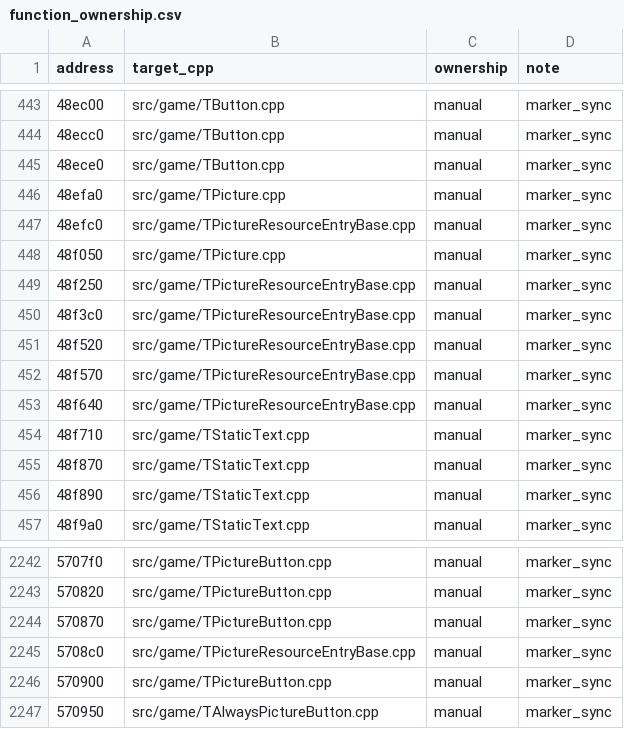
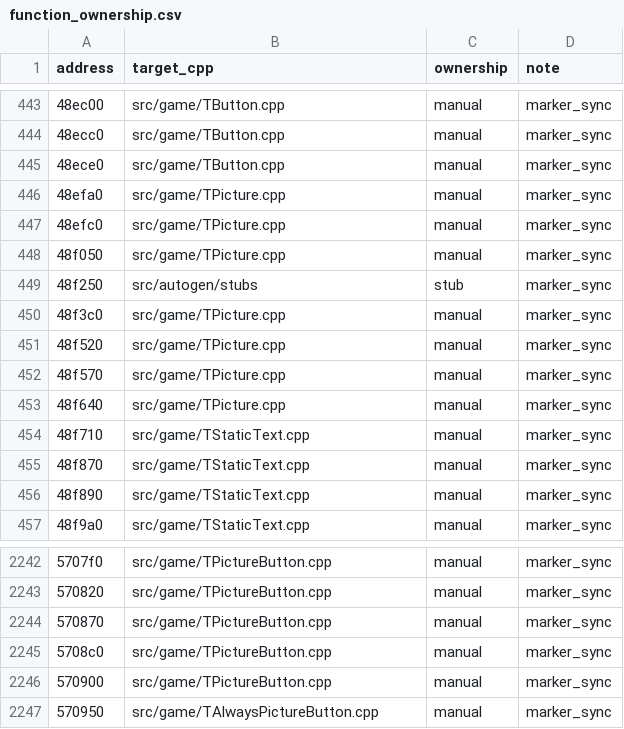
Before and after one commit to agluszak/imperialism-decomp, a CSV file: config/function_ownership.csv, drawn as a sheet; only a part is shown, gaps mark what is left out.

Commit message:
Merge TPictureResourceEntryBase and TPicture

```diff
--- a/config/function_ownership.csv
+++ b/config/function_ownership.csv
@@ -446,9 +446,9 @@ address|target_cpp|ownership|note
 48efa0|src/game/TPicture.cpp|manual|marker_sync
-48efc0|src/game/TPictureResourceEntryBase.cpp|manual|marker_sync
+48efc0|src/game/TPicture.cpp|manual|marker_sync
 48f050|src/game/TPicture.cpp|manual|marker_sync
-48f250|src/game/TPictureResourceEntryBase.cpp|manual|marker_sync
-48f3c0|src/game/TPictureResourceEntryBase.cpp|manual|marker_sync
-48f520|src/game/TPictureResourceEntryBase.cpp|manual|marker_sync
-48f570|src/game/TPictureResourceEntryBase.cpp|manual|marker_sync
-48f640|src/game/TPictureResourceEntryBase.cpp|manual|marker_sync
+48f250|src/autogen/stubs|stub|marker_sync
+48f3c0|src/game/TPicture.cpp|manual|marker_sync
+48f520|src/game/TPicture.cpp|manual|marker_sync
+48f570|src/game/TPicture.cpp|manual|marker_sync
+48f640|src/game/TPicture.cpp|manual|marker_sync
 48f710|src/game/TStaticText.cpp|manual|marker_sync
@@ -2244,3 +2244,3 @@ address|target_cpp|ownership|note
 570870|src/game/TPictureButton.cpp|manual|marker_sync
-5708c0|src/game/TPictureResourceEntryBase.cpp|manual|marker_sync
+5708c0|src/game/TPictureButton.cpp|manual|marker_sync
 570900|src/game/TPictureButton.cpp|manual|marker_sync
```
Also changed, not shown: config/construction_gate_baseline.csv, 28 other files.
